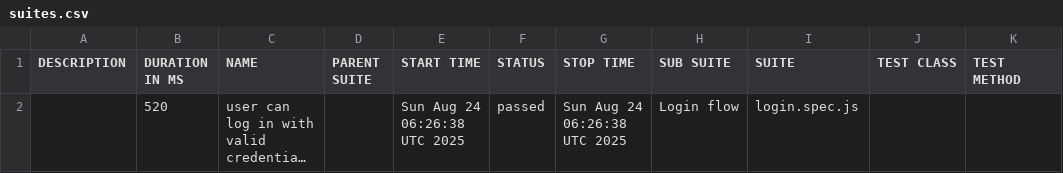
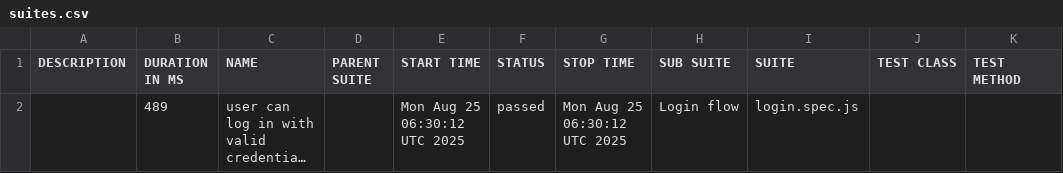
Before and after one commit to guillermochussir/playwright-tests, a CSV file: data/suites.csv, drawn as a sheet; long unchanged cells end in …; the diff names each change by its address in the sheet, - before the commit and + after, or states it on an @@ line.

```diff
--- a/data/suites.csv
+++ b/data/suites.csv
-B2 (DURATION IN MS): 520
+B2 (DURATION IN MS): 489
-E2 (START TIME): Sun Aug 24 06:26:38 UTC 2025
+E2 (START TIME): Mon Aug 25 06:30:12 UTC 2025
-G2 (STOP TIME): Sun Aug 24 06:26:38 UTC 2025
+G2 (STOP TIME): Mon Aug 25 06:30:12 UTC 2025
```
Also changed, not shown: 16 other files.
